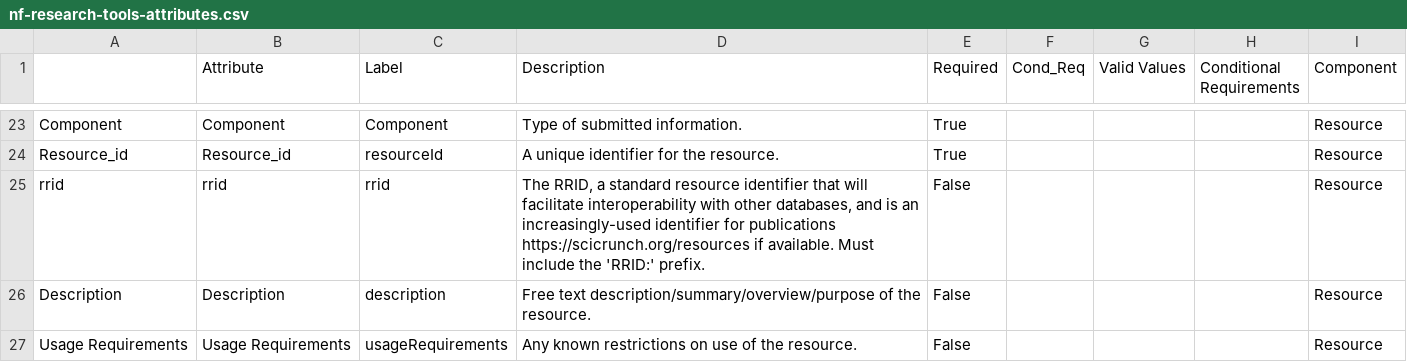
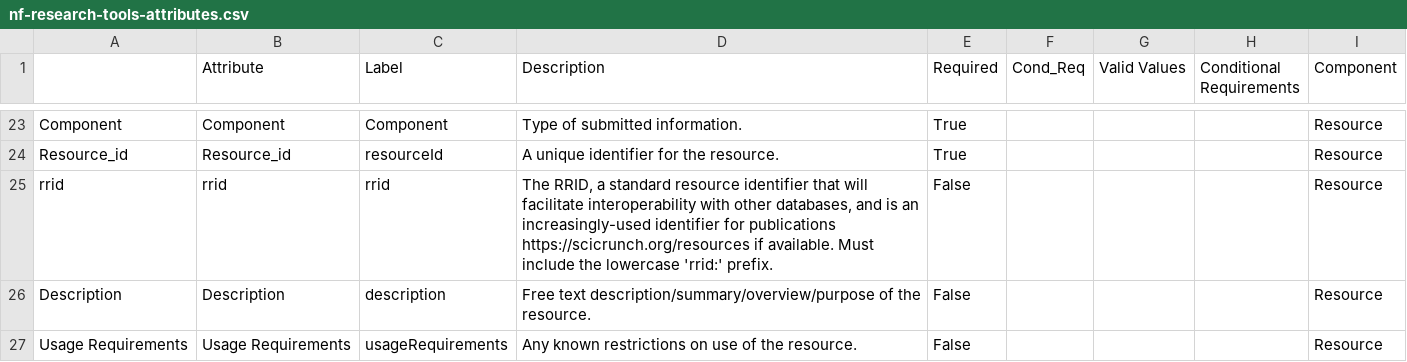
Before and after one commit to nf-osi/nf-research-tools-schema, a CSV file: schema-viz/data/nf-research-tools-attributes.csv, drawn as a sheet; only a part is shown, gaps mark what is left out.

```diff
--- a/schema-viz/data/nf-research-tools-attributes.csv
+++ b/schema-viz/data/nf-research-tools-attributes.csv
@@ -24,3 +24,3 @@ Component,Component,Component,Type of submitted information.,True,,,,Resource
 Resource_id,Resource_id,resourceId,A unique identifier for the resource.,True,,,,Resource
-rrid,rrid,rrid,"The RRID, a standard resource identifier that will facilitate interoperability with other databases, and is an increasingly-used identifier for publications https://scicrunch.org/resources if available. Must include the 'RRID:' prefix.",False,,,,Resource
+rrid,rrid,rrid,"The RRID, a standard resource identifier that will facilitate interoperability with other databases, and is an increasingly-used identifier for publications https://scicrunch.org/resources if available. Must include the lowercase 'rrid:' prefix.",False,,,,Resource
 Description,Description,description,Free text description/summary/overview/purpose of the resource.,False,,,,Resource
```
Also changed, not shown: nf_research_tools.rdb.model.csv, 2 other files.
